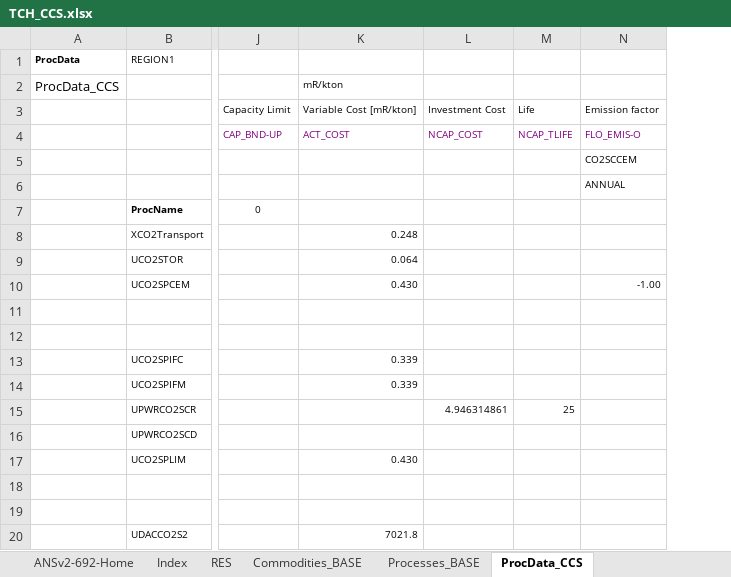
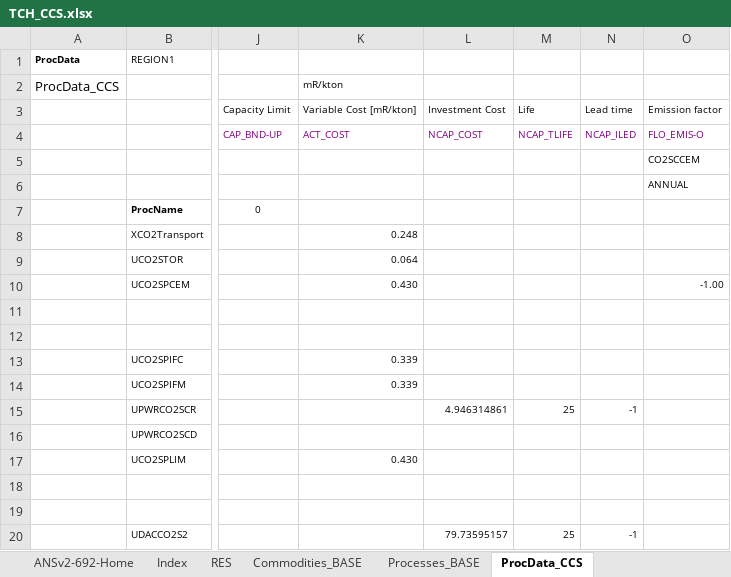
Before and after one commit to brunomerven/SATIMGE, an Excel workbook: SATIM/DataSpreadsheets/TCH_CCS.xlsx, sheet ProcData_CCS, drawn as a sheet; only a part is shown, gaps mark what is left out; values as stored, in another font and other column widths than the file's, no borders; charts and pictures not drawn; the diff names each change by its address in the sheet, - before the commit and + after, or states it on an @@ line.

Commit message:
Final touches on SATIM run definitions and CCS

```diff
--- a/SATIM/DataSpreadsheets/TCH_CCS.xlsx (sheet ProcData_CCS)
+++ b/SATIM/DataSpreadsheets/TCH_CCS.xlsx (sheet ProcData_CCS)
+column N, rows 3-20: Lead time | NCAP_ILED |  |  |  |  |  |  |  |  |  |  | -1 |  |  |  |  | -1
-K20: 7021.8
+K20: (empty)
-L20: (empty)
+L20: 79.73595157
-M20: (empty)
+M20: 25
```
Also changed, not shown: formulas that keep their value, charts or pictures, SATIMGE.xlsm, SetsAndMaps/SetsAndMaps.xlsm, 32 other files.
